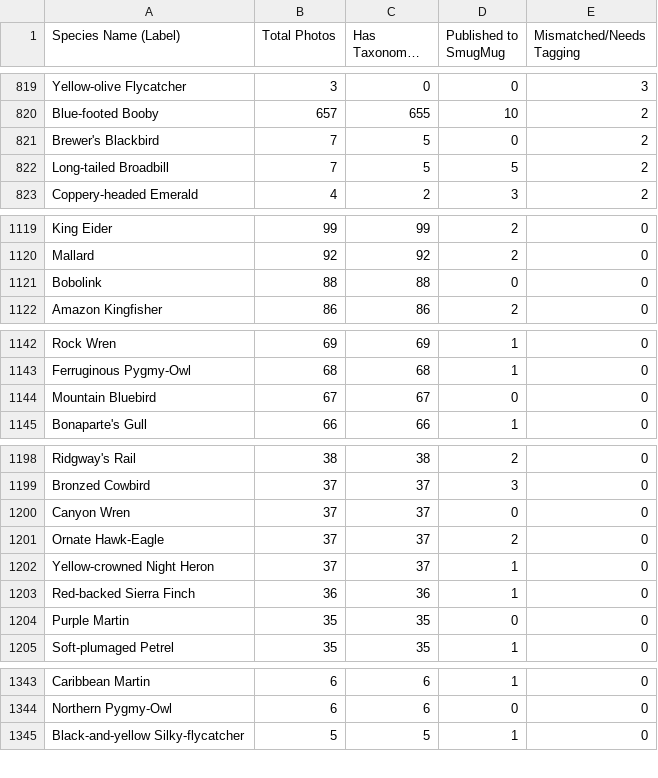
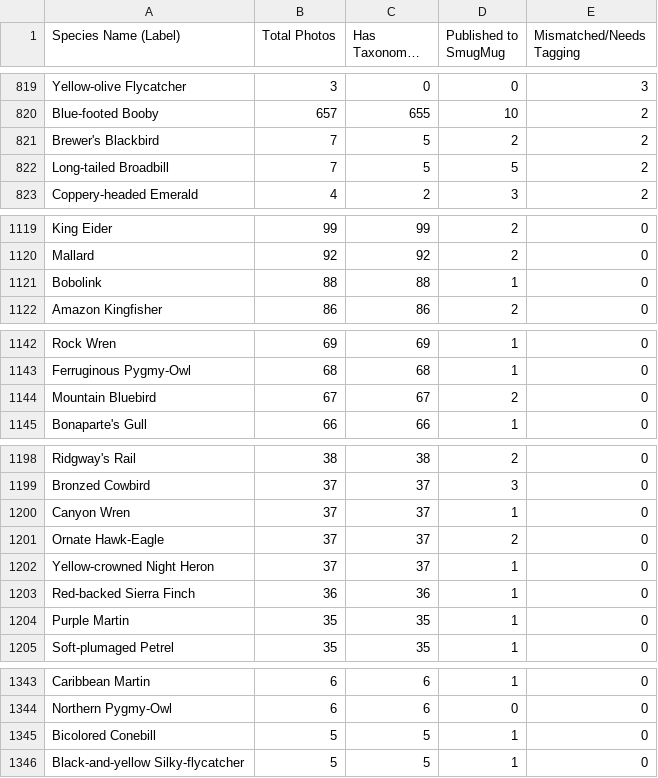
Before and after one commit to wfwalker/smugmug-species-list, a CSV file: bird_migration_dashboard.csv, drawn as a sheet; only a part is shown, gaps mark what is left out; long unchanged cells end in …; the diff covers the shown part only.

```diff
--- a/bird_migration_dashboard.csv
+++ b/bird_migration_dashboard.csv
@@ -820,3 +820,3 @@ Yellow-olive Flycatcher,3,0,0,3
 Blue-footed Booby,657,655,10,2
-Brewer's Blackbird,7,5,0,2
+Brewer's Blackbird,7,5,2,2
 Long-tailed Broadbill,7,5,5,2
@@ -1120,3 +1120,3 @@ King Eider,99,99,2,0
 Mallard,92,92,2,0
-Bobolink,88,88,0,0
+Bobolink,88,88,1,0
 Amazon Kingfisher,86,86,2,0
@@ -1143,3 +1143,3 @@ Rock Wren,69,69,1,0
 Ferruginous Pygmy-Owl,68,68,1,0
-Mountain Bluebird,67,67,0,0
+Mountain Bluebird,67,67,2,0
 Bonaparte's Gull,66,66,1,0
@@ -1199,3 +1199,3 @@ Ridgway's Rail,38,38,2,0
 Bronzed Cowbird,37,37,3,0
-Canyon Wren,37,37,0,0
+Canyon Wren,37,37,1,0
 Ornate Hawk-Eagle,37,37,2,0
@@ -1203,3 +1203,3 @@ Yellow-crowned Night Heron,37,37,1,0
 Red-backed Sierra Finch,36,36,1,0
-Purple Martin,35,35,0,0
+Purple Martin,35,35,1,0
 Soft-plumaged Petrel,35,35,1,0
@@ -1344,2 +1344,3 @@ Caribbean Martin,6,6,1,0
 Northern Pygmy-Owl,6,6,0,0
+Bicolored Conebill,5,5,1,0
 Black-and-yellow Silky-flycatcher,5,5,1,0
```
Also changed, not shown: 2 added rows, 3 removed rows and 6 edited cells elsewhere in this file, 3 other files.
